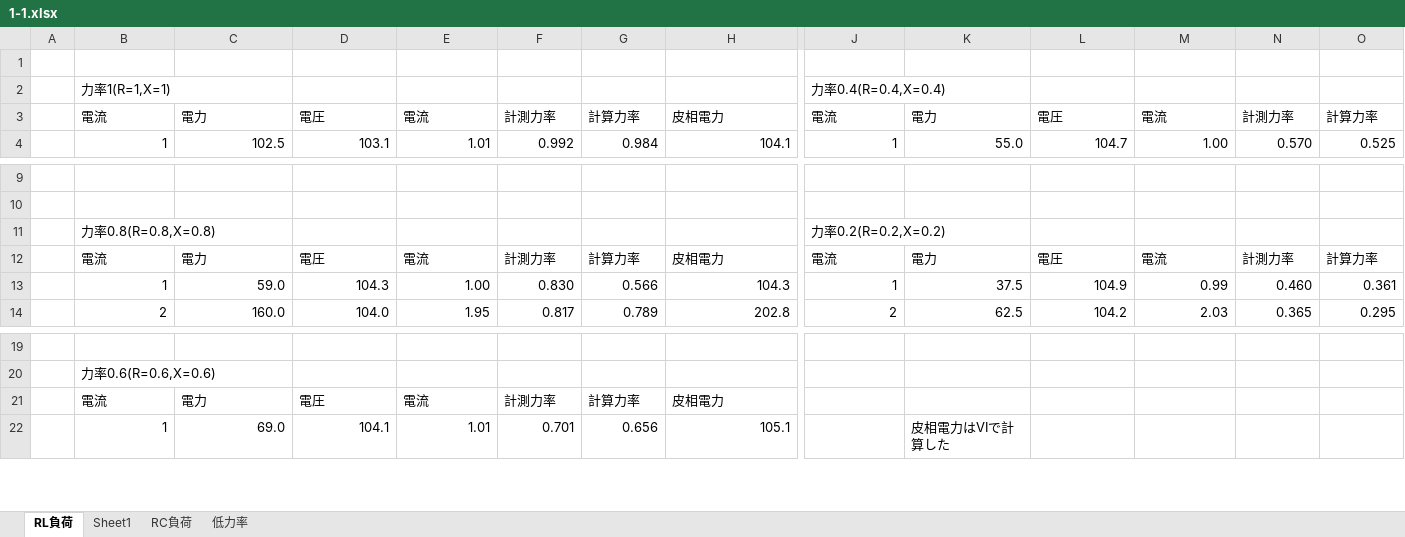
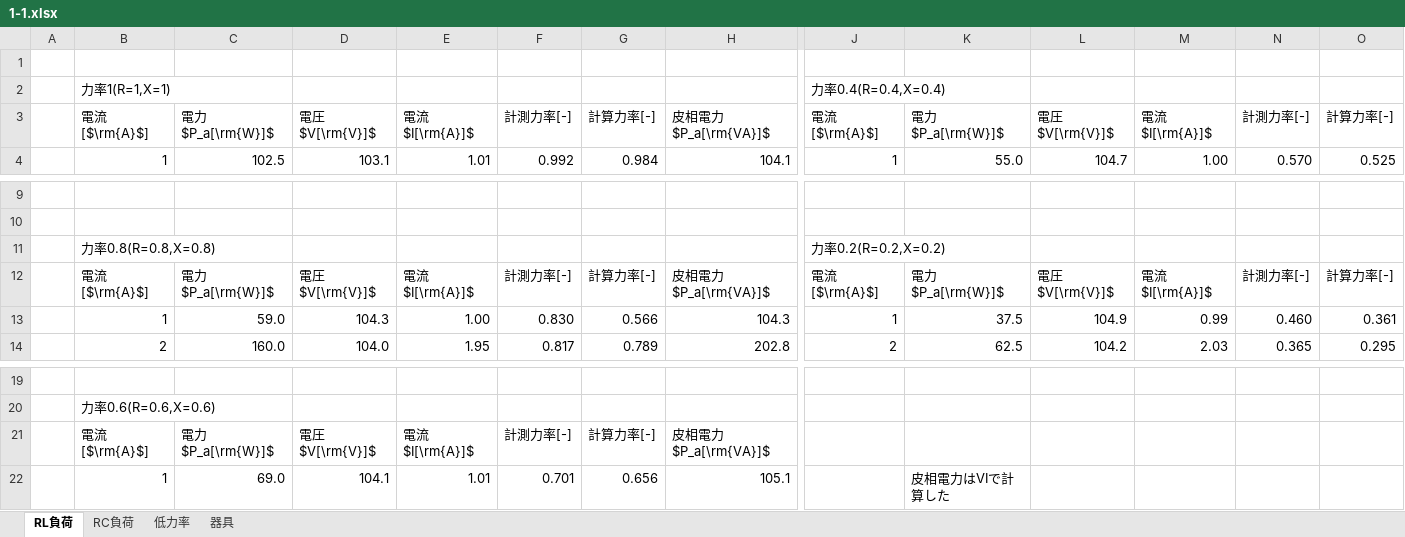
Before and after one commit to m20027/TMCIT-3rd-Report, an Excel workbook: powerfactor/data/1-1.xlsx, sheet RL負荷, drawn as a sheet; only a part is shown, gaps mark what is left out; values as stored, in another font and other column widths than the file's, no borders; charts and pictures not drawn; removed rows and columns are numbered as before the commit, all else as after; rows hold the shown columns only; the diff names each change by its address in the sheet, - before the commit and + after, or states it on an @@ line.

```diff
--- a/powerfactor/data/1-1.xlsx (sheet RL負荷)
+++ b/powerfactor/data/1-1.xlsx (sheet RL負荷)
-sheet tab: Sheet1
+sheet tab: 器具
@@ sheet tab order changed: RL負荷 | RC負荷 | 低力率 | 器具 @@
-row 3:  | 電流 | 電力 | 電圧 | 電流 | 計測力率 | 計算力率 | 皮相電力 | 電流 | 電力 | 電圧 | 電流 | 計測力率 | 計算力率
+row 3:  | 電流[$\rm{A}$] | 電力$P_a[\rm{W}]$ | 電圧$V[\rm{V}]$ | 電流$I[\rm{A}]$ | 計測力率[-] | 計算力率[-] | 皮相電力$P_a[\rm{VA}]$ | 電流[$\rm{A}$] | 電力$P_a[\rm{W}]$ | 電圧$V[\rm{V}]$ | 電流$I[\rm{A}]$ | 計測力率[-] | 計算力率[-]
-row 12:  | 電流 | 電力 | 電圧 | 電流 | 計測力率 | 計算力率 | 皮相電力 | 電流 | 電力 | 電圧 | 電流 | 計測力率 | 計算力率
+row 12:  | 電流[$\rm{A}$] | 電力$P_a[\rm{W}]$ | 電圧$V[\rm{V}]$ | 電流$I[\rm{A}]$ | 計測力率[-] | 計算力率[-] | 皮相電力$P_a[\rm{VA}]$ | 電流[$\rm{A}$] | 電力$P_a[\rm{W}]$ | 電圧$V[\rm{V}]$ | 電流$I[\rm{A}]$ | 計測力率[-] | 計算力率[-]
-row 21:  | 電流 | 電力 | 電圧 | 電流 | 計測力率 | 計算力率 | 皮相電力
+row 21:  | 電流[$\rm{A}$] | 電力$P_a[\rm{W}]$ | 電圧$V[\rm{V}]$ | 電流$I[\rm{A}]$ | 計測力率[-] | 計算力率[-] | 皮相電力$P_a[\rm{VA}]$
```
Also changed, not shown: sheet RC負荷, sheet 低力率, 8 other files.
